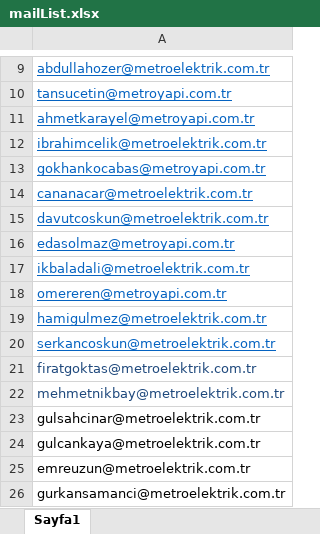
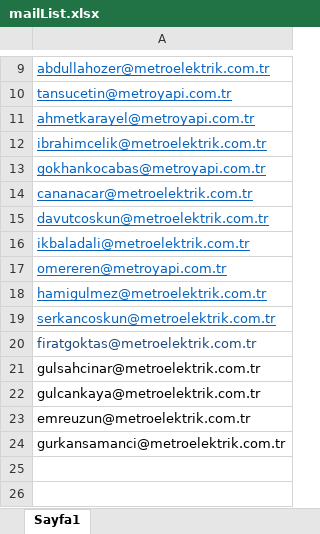
Before and after one commit to yunusyakupoglu/EmailSender, an Excel workbook: MailSender/MailData/mailList.xlsx, sheet Sayfa1, drawn as a sheet; only a part is shown, gaps mark what is left out; values as stored, in another font and other column widths than the file's, no borders; the diff names each change by its address in the sheet, - before the commit and + after, or states it on an @@ line.

```diff
--- a/MailSender/MailData/mailList.xlsx (sheet Sayfa1)
+++ b/MailSender/MailData/mailList.xlsx (sheet Sayfa1)
-row 16: edasolmaz@metroyapi.com.tr
-row 22: mehmetnikbay@metroelektrik.com.tr
```
Also changed, not shown: 11 other files.
